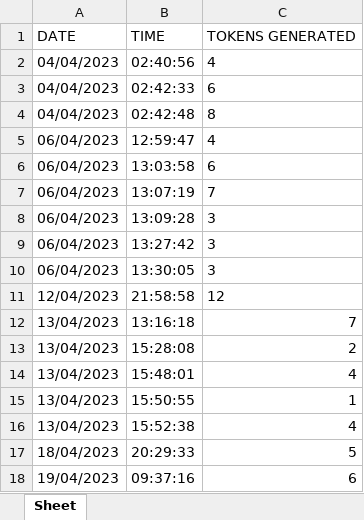
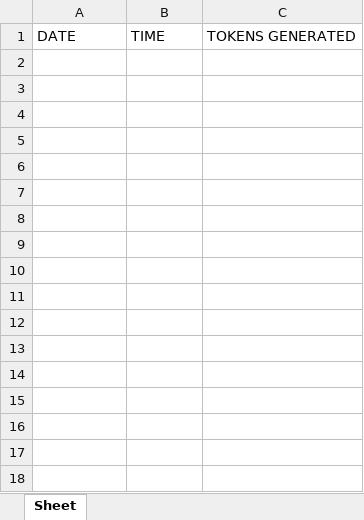
Before and after one commit to peternothere/MedB, an Excel workbook: Tokens Generated.xlsx, sheet Sheet, drawn as a sheet; values as stored, in another font and other column widths than the file's, no borders; the diff names each change by its address in the sheet, - before the commit and + after, or states it on an @@ line.

Commit message:
Update Token Generator.

```diff
--- a/Tokens Generated.xlsx (sheet Sheet)
+++ b/Tokens Generated.xlsx (sheet Sheet)
-row 2: 04/04/2023 | 02:40:56 | 4
-row 3: 04/04/2023 | 02:42:33 | 6
-row 4: 04/04/2023 | 02:42:48 | 8
-row 5: 06/04/2023 | 12:59:47 | 4
-row 6: 06/04/2023 | 13:03:58 | 6
-row 7: 06/04/2023 | 13:07:19 | 7
-row 8: 06/04/2023 | 13:09:28 | 3
-row 9: 06/04/2023 | 13:27:42 | 3
-row 10: 06/04/2023 | 13:30:05 | 3
-row 11: 12/04/2023 | 21:58:58 | 12
-row 12: 13/04/2023 | 13:16:18 | 7
-row 13: 13/04/2023 | 15:28:08 | 2
-row 14: 13/04/2023 | 15:48:01 | 4
-row 15: 13/04/2023 | 15:50:55 | 1
-row 16: 13/04/2023 | 15:52:38 | 4
-row 17: 18/04/2023 | 20:29:33 | 5
-row 18: 19/04/2023 | 09:37:16 | 6
```
Also changed, not shown: 2 other files.
